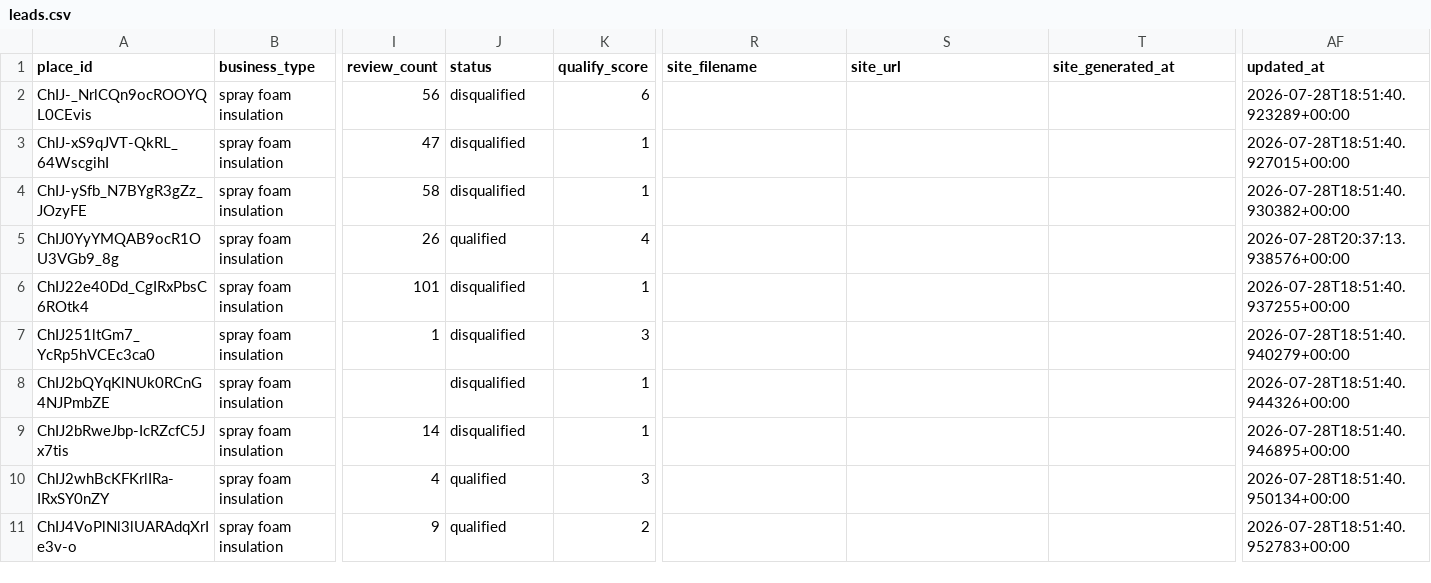
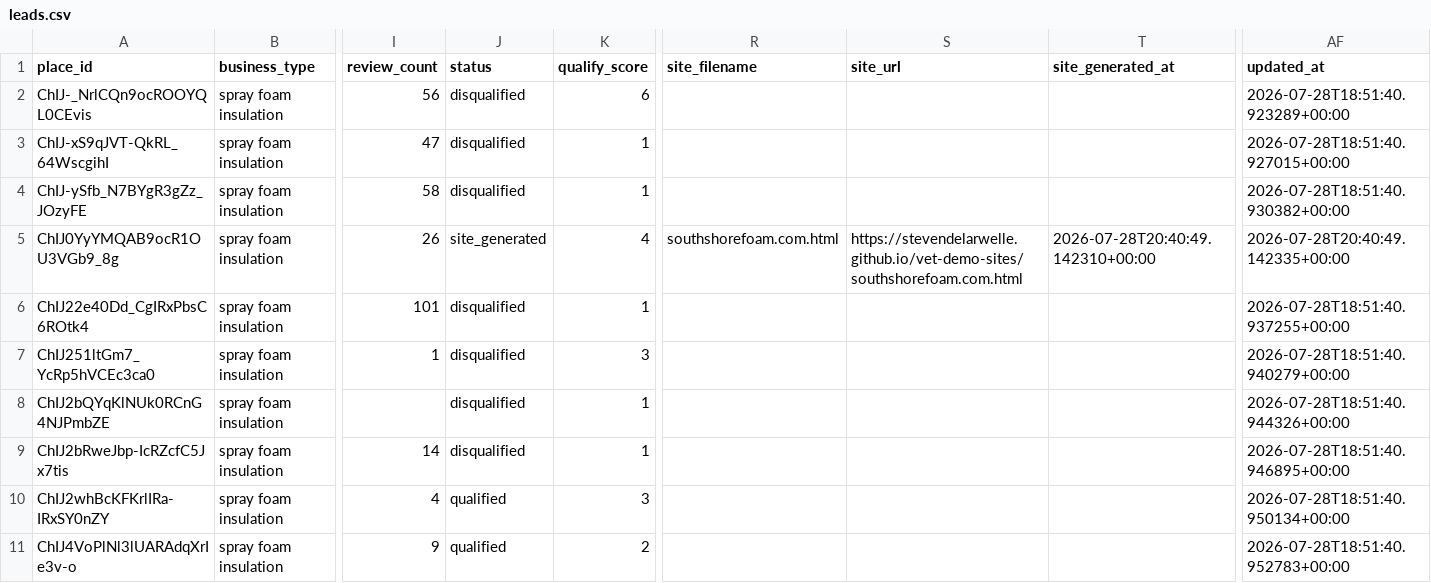
Before and after one commit to stevendelarwelle/hosted-site-outreach, a CSV file: data/leads.csv, drawn as a sheet; only a part is shown, gaps mark what is left out; the diff names each change by its address in the sheet, - before the commit and + after, or states it on an @@ line.

```diff
--- a/data/leads.csv
+++ b/data/leads.csv
-J5 (status): qualified
+J5 (status): site_generated
-R5 (site_filename): (empty)
+R5 (site_filename): southshorefoam.com.html
-S5 (site_url): (empty)
+S5 (site_url): https://stevendelarwelle.github.io/vet-demo-sites/southshorefoam.com.html
-T5 (site_generated_at): (empty)
+T5 (site_generated_at): 2026-07-28T20:40:49.142310+00:00
-AF5 (updated_at): 2026-07-28T20:37:13.938576+00:00
+AF5 (updated_at): 2026-07-28T20:40:49.142335+00:00
```
